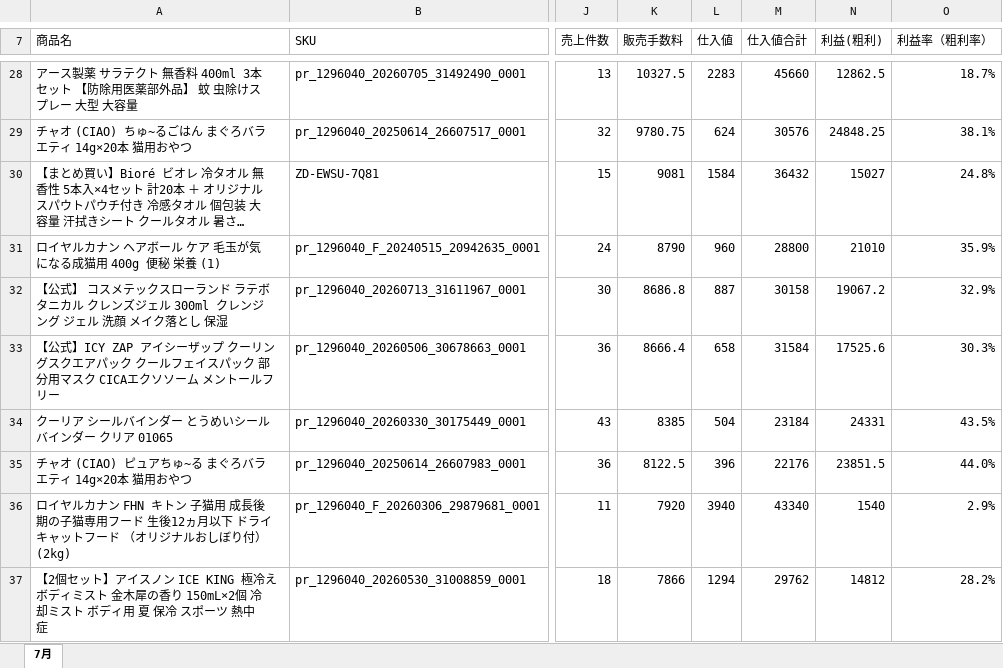
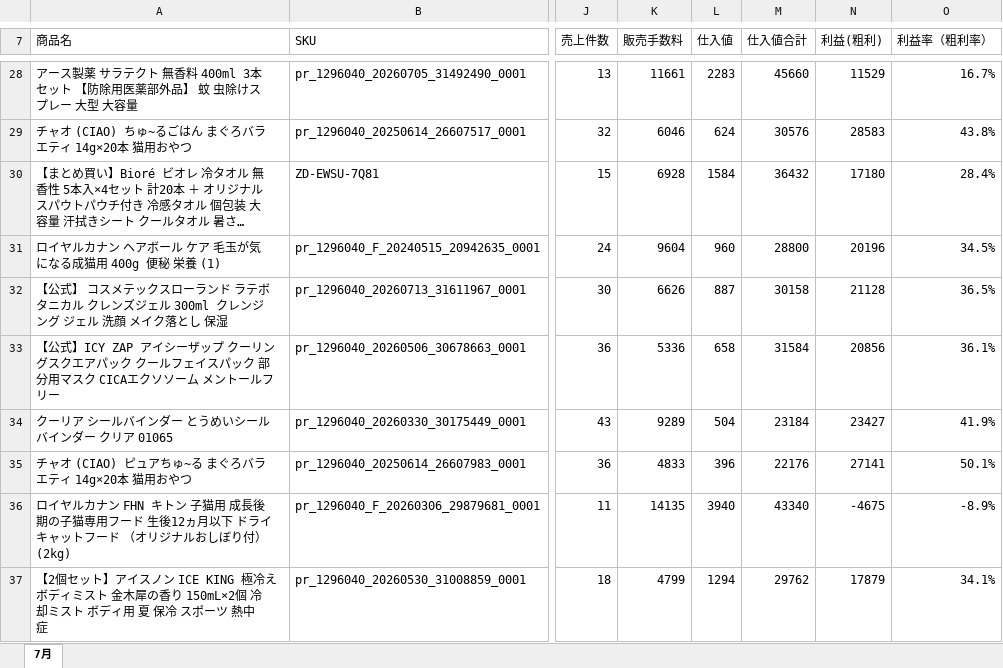
Before and after one commit to houzyou777-creator/inventory-management, an Excel workbook: MomijiStore_OS/02_Analytics/SourceData/Amazon運営 KPI管理シート.xlsx, sheet 7月, drawn as a sheet; only a part is shown, gaps mark what is left out; long unchanged cells end in …; values as stored, in another font and other column widths than the file's, no borders; the diff covers the shown part only; the diff names each change by its address in the sheet, - before the commit and + after, or states it on an @@ line.

```diff
--- a/MomijiStore_OS/02_Analytics/SourceData/Amazon運営 KPI管理シート.xlsx (sheet 7月)
+++ b/MomijiStore_OS/02_Analytics/SourceData/Amazon運営 KPI管理シート.xlsx (sheet 7月)
-K28 (販売手数料): 10327.5
+K28 (販売手数料): 11661
-N28 (利益(粗利)): 12862.5
+N28 (利益(粗利)): 11529
-O28 (利益率（粗利率）): 18.7%
+O28 (利益率（粗利率）): 16.7%
-K29 (販売手数料): 9780.75
+K29 (販売手数料): 6046
-N29 (利益(粗利)): 24848.25
+N29 (利益(粗利)): 28583
-O29 (利益率（粗利率）): 38.1%
+O29 (利益率（粗利率）): 43.8%
-K30 (販売手数料): 9081
+K30 (販売手数料): 6928
-N30 (利益(粗利)): 15027
+N30 (利益(粗利)): 17180
-O30 (利益率（粗利率）): 24.8%
+O30 (利益率（粗利率）): 28.4%
-K31 (販売手数料): 8790
+K31 (販売手数料): 9604
-N31 (利益(粗利)): 21010
+N31 (利益(粗利)): 20196
-O31 (利益率（粗利率）): 35.9%
+O31 (利益率（粗利率）): 34.5%
-K32 (販売手数料): 8686.8
+K32 (販売手数料): 6626
-N32 (利益(粗利)): 19067.2
+N32 (利益(粗利)): 21128
-O32 (利益率（粗利率）): 32.9%
+O32 (利益率（粗利率）): 36.5%
-K33 (販売手数料): 8666.4
+K33 (販売手数料): 5336
-N33 (利益(粗利)): 17525.6
+N33 (利益(粗利)): 20856
-O33 (利益率（粗利率）): 30.3%
+O33 (利益率（粗利率）): 36.1%
-K34 (販売手数料): 8385
+K34 (販売手数料): 9289
-N34 (利益(粗利)): 24331
+N34 (利益(粗利)): 23427
-O34 (利益率（粗利率）): 43.5%
+O34 (利益率（粗利率）): 41.9%
-K35 (販売手数料): 8122.5
+K35 (販売手数料): 4833
-N35 (利益(粗利)): 23851.5
+N35 (利益(粗利)): 27141
-O35 (利益率（粗利率）): 44.0%
+O35 (利益率（粗利率）): 50.1%
-K36 (販売手数料): 7920
+K36 (販売手数料): 14135
-N36 (利益(粗利)): 1540
+N36 (利益(粗利)): -4675
-O36 (利益率（粗利率）): 2.9%
+O36 (利益率（粗利率）): -8.9%
-K37 (販売手数料): 7866
+K37 (販売手数料): 4799
-N37 (利益(粗利)): 14812
+N37 (利益(粗利)): 17879
-O37 (利益率（粗利率）): 28.2%
+O37 (利益率（粗利率）): 34.1%
```
Also changed, not shown: 5 added rows, 5 removed rows and 996 edited cells elsewhere in this sheet, 3 other files.
